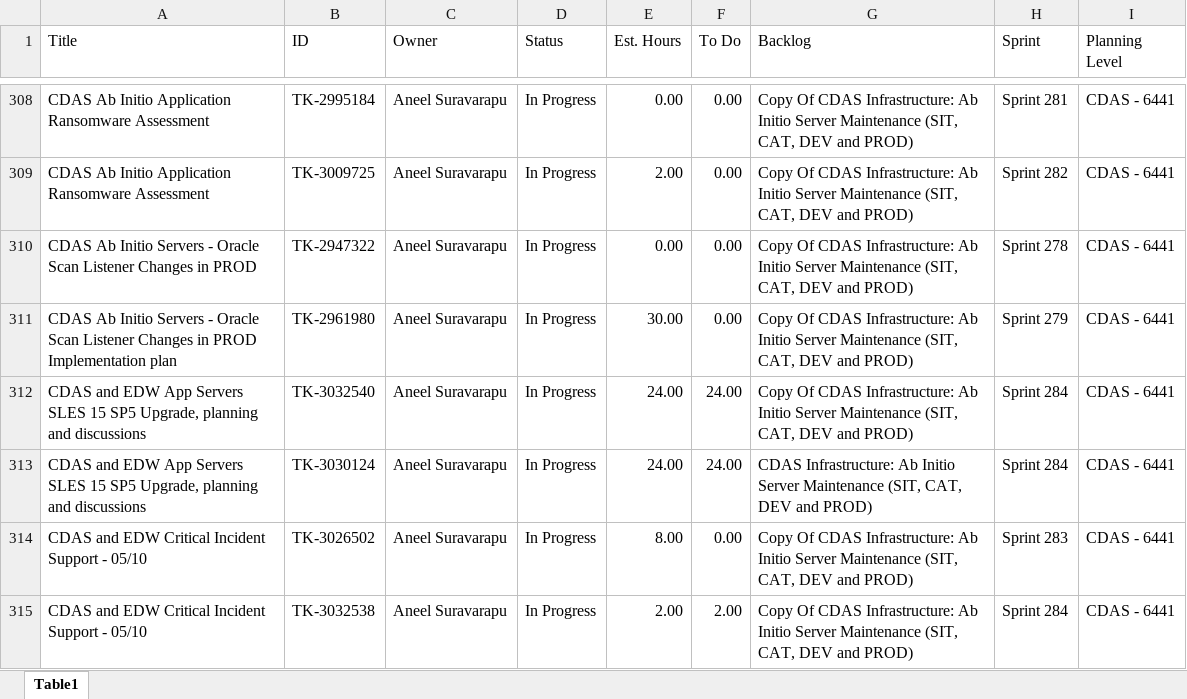
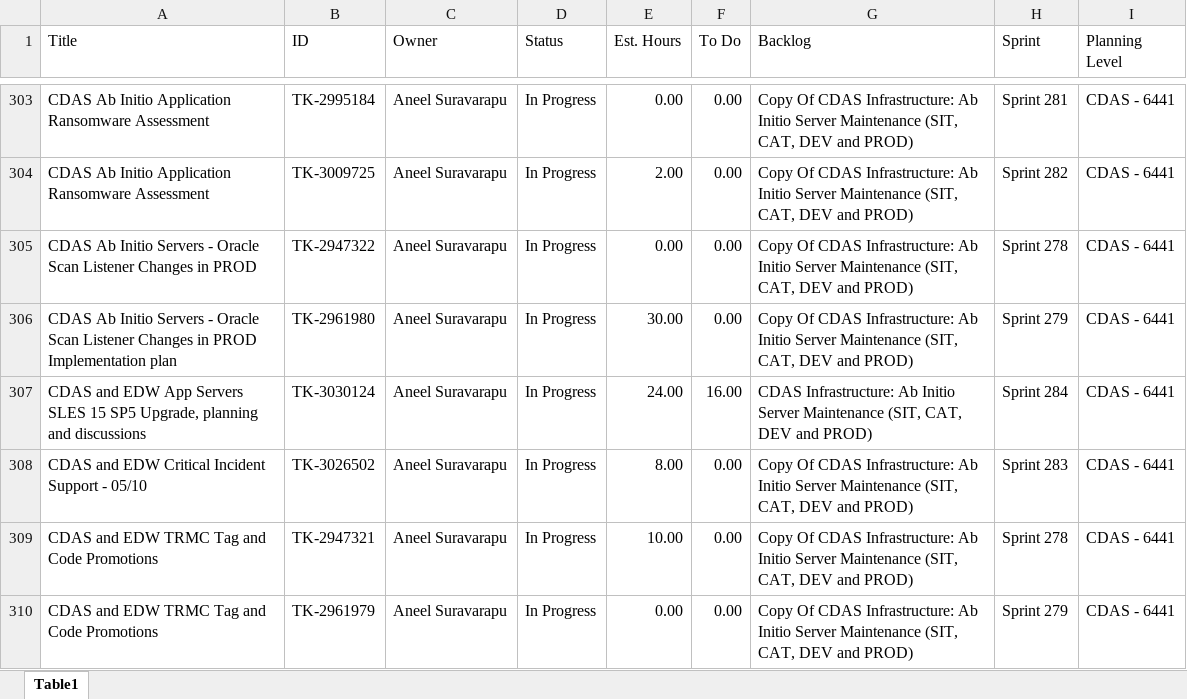
Before and after one commit to casey-smith-usps/versionone-dashboard, an Excel workbook: tasklist_CDAS6441.xlsx, sheet Table1, drawn as a sheet; only a part is shown, gaps mark what is left out; the shorter side is filled out with more unchanged rows; values as stored, in another font and other column widths than the file's, no borders; removed rows and columns are numbered as before the commit, all else as after; the diff covers the shown part only; the diff names each change by its address in the sheet, - before the commit and + after, or states it on an @@ line.

```diff
--- a/tasklist_CDAS6441.xlsx (sheet Table1)
+++ b/tasklist_CDAS6441.xlsx (sheet Table1)
-row 312: CDAS and EDW App Servers SLES 15 SP5 Upgrade, planning and discussions | TK-3032540 | Aneel Suravarapu | In Progress | 24.00 | 24.00 | Copy Of CDAS Infrastructure: Ab Initio Server Maintenance (SIT, CAT, DEV and PROD) | Sprint 284 | CDAS - 6441
-F307 (To Do): 24.00
+F307 (To Do): 16.00
-row 315: CDAS and EDW Critical Incident Support - 05/10 | TK-3032538 | Aneel Suravarapu | In Progress | 2.00 | 2.00 | Copy Of CDAS Infrastructure: Ab Initio Server Maintenance (SIT, CAT, DEV and PROD) | Sprint 284 | CDAS - 6441
```
Also changed, not shown: 10 added rows, 27 removed rows and 13 edited cells elsewhere in this sheet, tasklist_EDS4834.xlsx, tasklist_EEB9372.xlsx, 5 other files.
